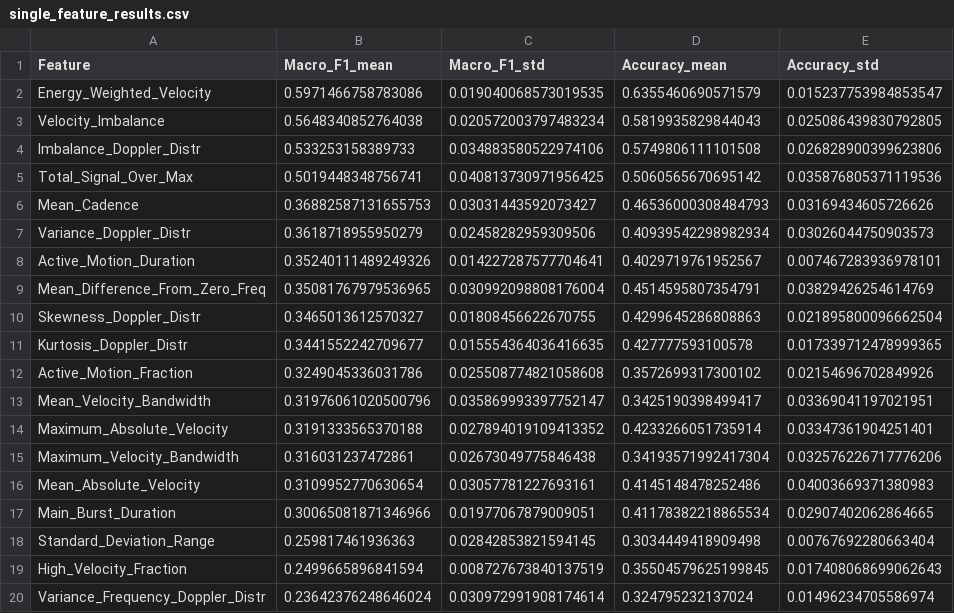
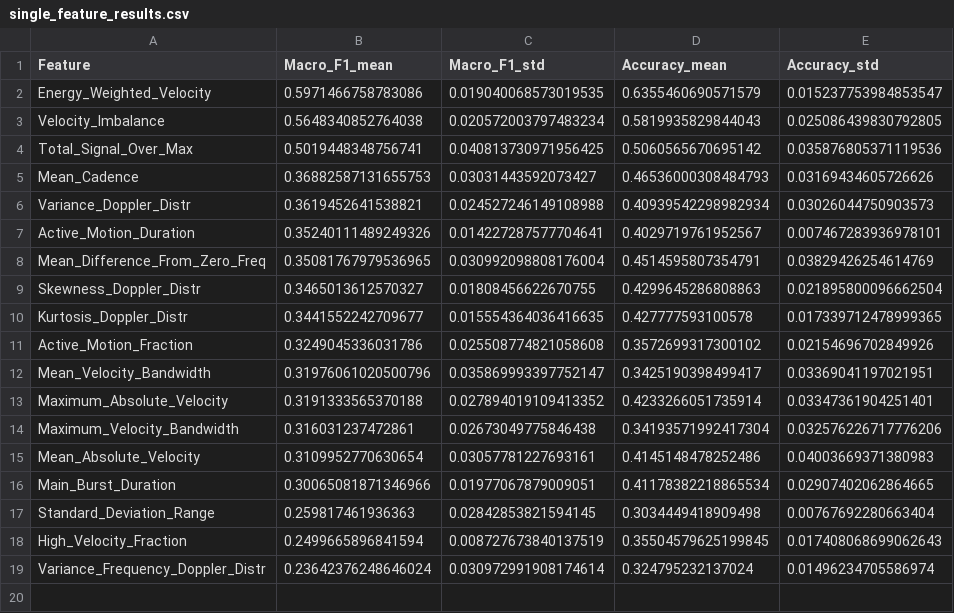
Before and after one commit to ardabys/Object-Classification-with-Radar, a CSV file: data/single_feature_results.csv, drawn as a sheet.

```diff
--- a/data/single_feature_results.csv
+++ b/data/single_feature_results.csv
@@ -3,6 +3,5 @@ Energy_Weighted_Velocity,0.5971466758783086,0.019040068573019535,0.6355460690571
 Velocity_Imbalance,0.5648340852764038,0.020572003797483234,0.5819935829844043,0.025086439830792805
-Imbalance_Doppler_Distr,0.533253158389733,0.034883580522974106,0.5749806111101508,0.026828900399623806
 Total_Signal_Over_Max,0.5019448348756741,0.040813730971956425,0.5060565670695142,0.035876805371119536
 Mean_Cadence,0.36882587131655753,0.03031443592073427,0.46536000308484793,0.03169434605726626
-Variance_Doppler_Distr,0.3618718955950279,0.02458282959309506,0.40939542298982934,0.03026044750903573
+Variance_Doppler_Distr,0.3619452641538821,0.024527246149108988,0.40939542298982934,0.03026044750903573
 Active_Motion_Duration,0.35240111489249326,0.014227287577704641,0.4029719761952567,0.007467283936978101
```
Also changed, not shown: data/sfs_subset_size_results.csv, 5 other files.
